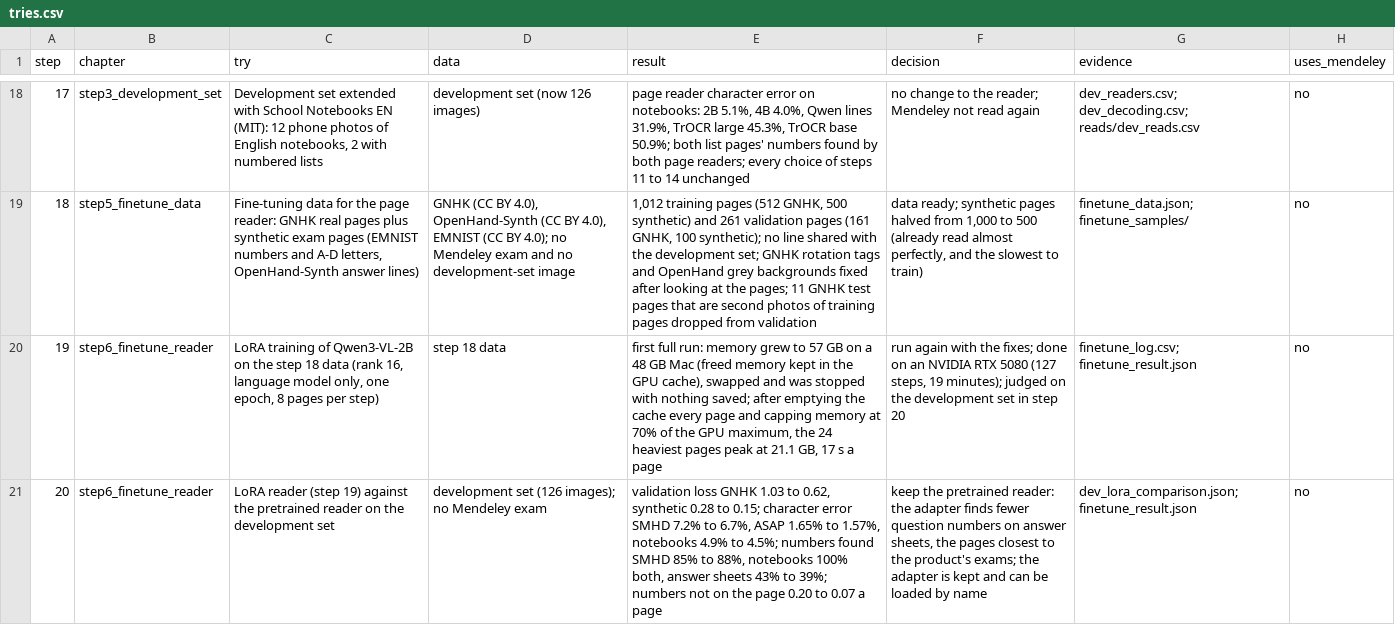
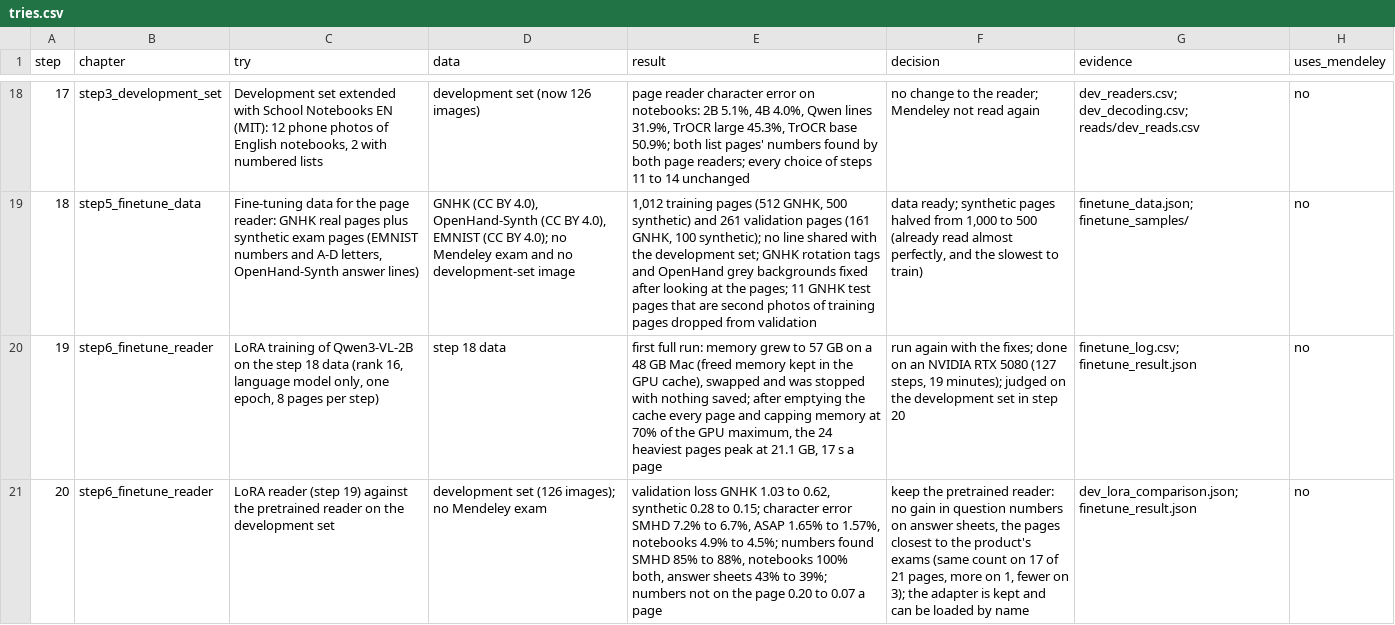
Before and after one commit to annaserrag/daiist-group-project, a CSV file: artifacts/vision/tries.csv, drawn as a sheet; only a part is shown, gaps mark what is left out; the diff names each change by its address in the sheet, - before the commit and + after, or states it on an @@ line.

```diff
--- a/artifacts/vision/tries.csv
+++ b/artifacts/vision/tries.csv
-F21 (decision): …pretrained reader: the adapter finds fewer question numbers on answer sheets, the pages closest to the product's exams; the adapter…
+F21 (decision): …pretrained reader: no gain in question numbers on answer sheets, the pages closest to the product's exams (same count on 17 of 21 pages, more on 1, fewer on 3); the adapter…
```
